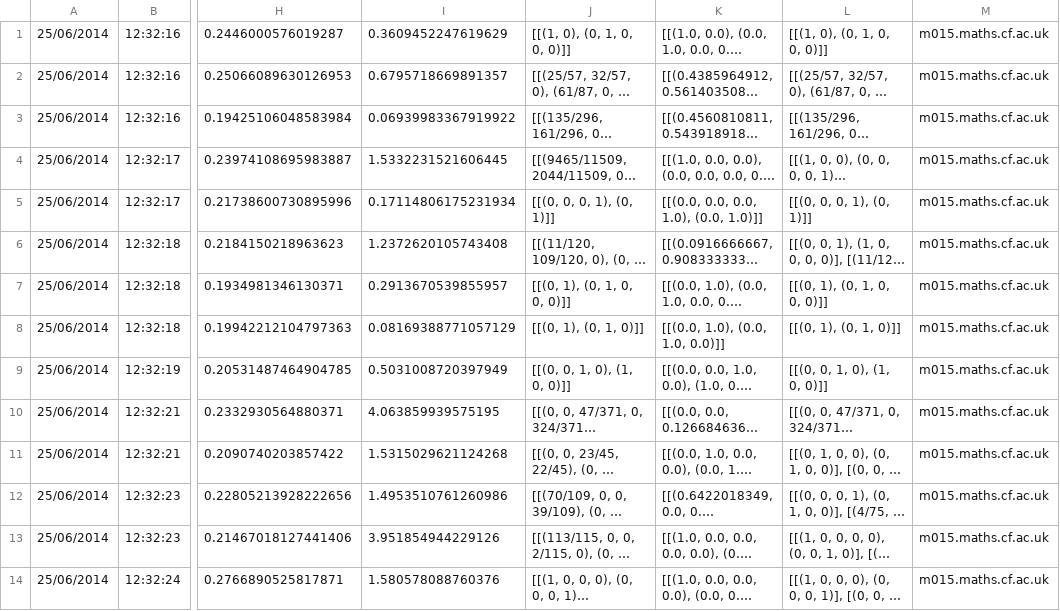
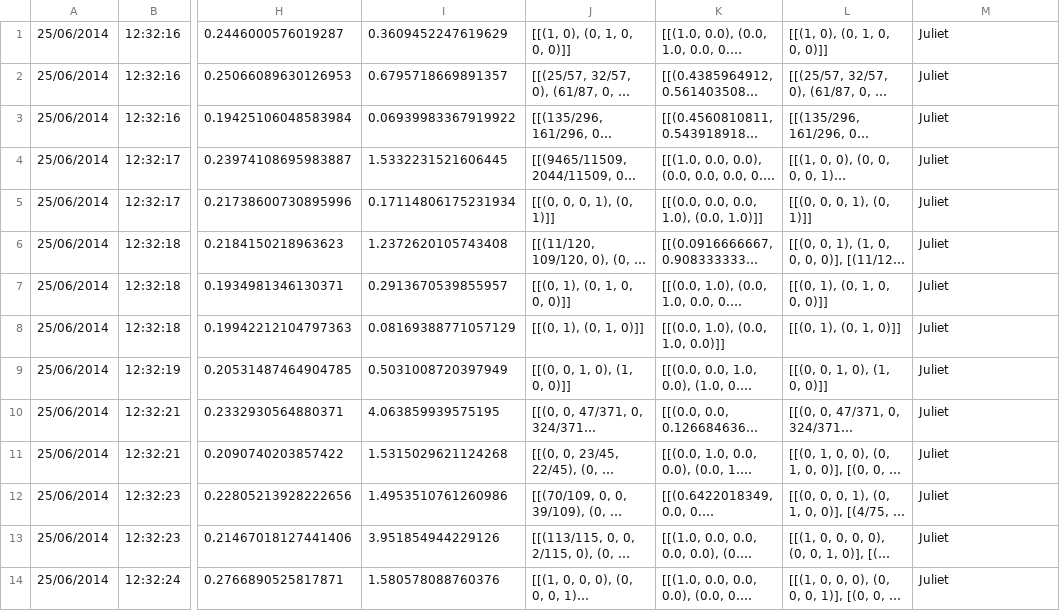
Before and after one commit to theref/game-theory-analysis, a CSV file: log.csv, drawn as a sheet; only a part is shown, gaps mark what is left out; long unchanged cells end in …; the diff covers the shown part only; the diff names each change by its address in the sheet, - before the commit and + after, or states it on an @@ line.

```diff
--- a/log.csv
+++ b/log.csv
-M1:M14: m015.maths.cf.ac.uk
+M1:M14: Juliet
```
Also changed, not shown: 3 added rows and 25 edited cells elsewhere in this file, 2 other files.
